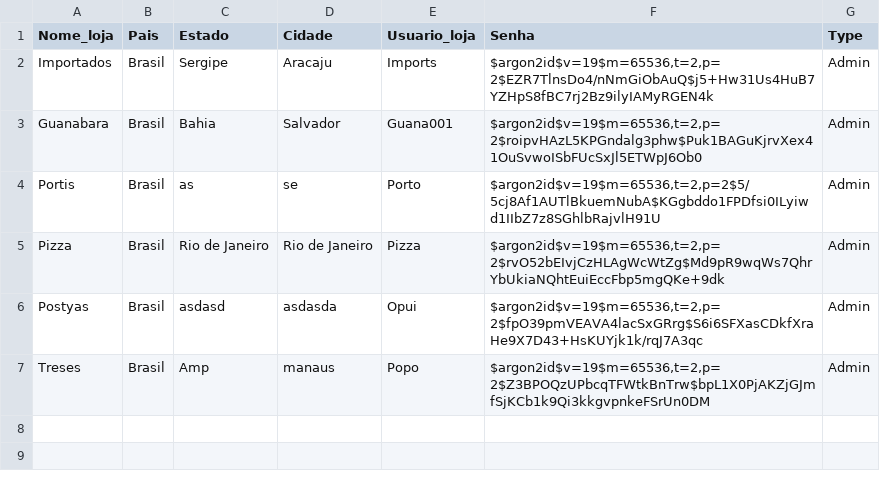
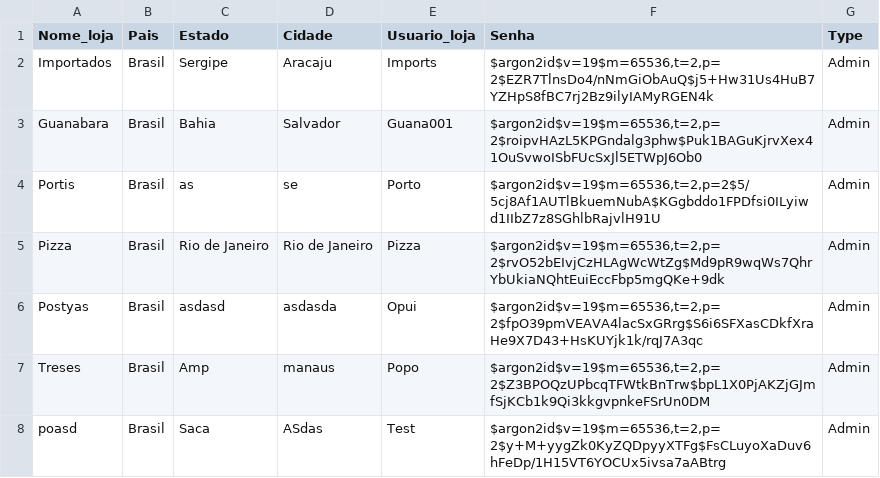
Before and after one commit to PauloSergio-0/System-Car, a CSV file: src/Data/System_data/Loja_data/Loja_system.csv (was src/Data/Loja_data/Loja_system.csv), drawn as a sheet; the diff names each change by its address in the sheet, - before the commit and + after, or states it on an @@ line.

```diff
--- a/src/Data/Loja_data/Loja_system.csv
+++ b/src/Data/System_data/Loja_data/Loja_system.csv
+row 8: poasd | Brasil | Saca | ASdas | Test | $argon2id$v=19$m=65536,t=2,p=2$y+M+yygZk0KyZQDpyyXTFg$FsCLuyoXaDuv6hFeDp/1H15VT6YOCUx5ivsa7aABtrg | Admin
```
Also changed, not shown: src/Data/System_data/Carro_data/Car_system.csv, src/Data/System_data/Venda_data/Vendas_carros.csv, 8 other files.
